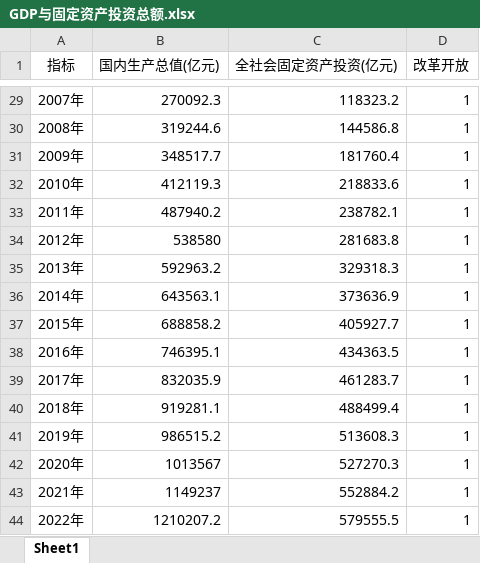
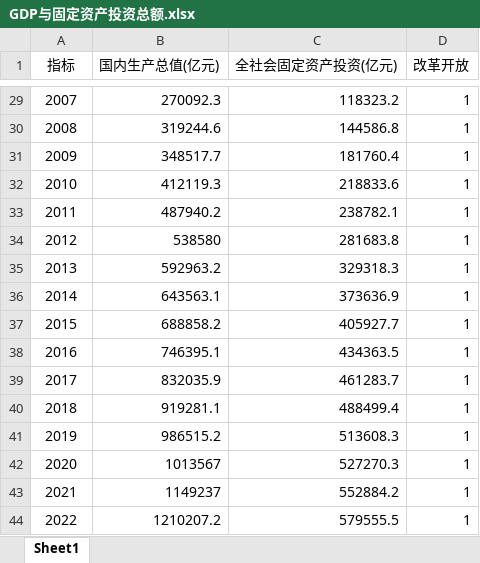
Before and after one commit to sxjeru/coulds, an Excel workbook: dataset/eviews/GDP与固定资产投资总额.xlsx, sheet Sheet1, drawn as a sheet; only a part is shown, gaps mark what is left out; values as stored, in another font and other column widths than the file's, no borders; the diff covers the shown part only; the diff names each change by its address in the sheet, - before the commit and + after, or states it on an @@ line.

```diff
--- a/dataset/eviews/GDP与固定资产投资总额.xlsx (sheet Sheet1)
+++ b/dataset/eviews/GDP与固定资产投资总额.xlsx (sheet Sheet1)
-A29 (指标): 2007年
+A29 (指标): 2007
-A30 (指标): 2008年
+A30 (指标): 2008
-A31 (指标): 2009年
+A31 (指标): 2009
-A32 (指标): 2010年
+A32 (指标): 2010
-A33 (指标): 2011年
+A33 (指标): 2011
-A34 (指标): 2012年
+A34 (指标): 2012
-A35 (指标): 2013年
+A35 (指标): 2013
-A36 (指标): 2014年
+A36 (指标): 2014
-A37 (指标): 2015年
+A37 (指标): 2015
-A38 (指标): 2016年
+A38 (指标): 2016
-A39 (指标): 2017年
+A39 (指标): 2017
-A40 (指标): 2018年
+A40 (指标): 2018
-A41 (指标): 2019年
+A41 (指标): 2019
-A42 (指标): 2020年
+A42 (指标): 2020
-A43 (指标): 2021年
+A43 (指标): 2021
-A44 (指标): 2022年
+A44 (指标): 2022
```
Also changed, not shown: 28 edited cells elsewhere in this sheet.
